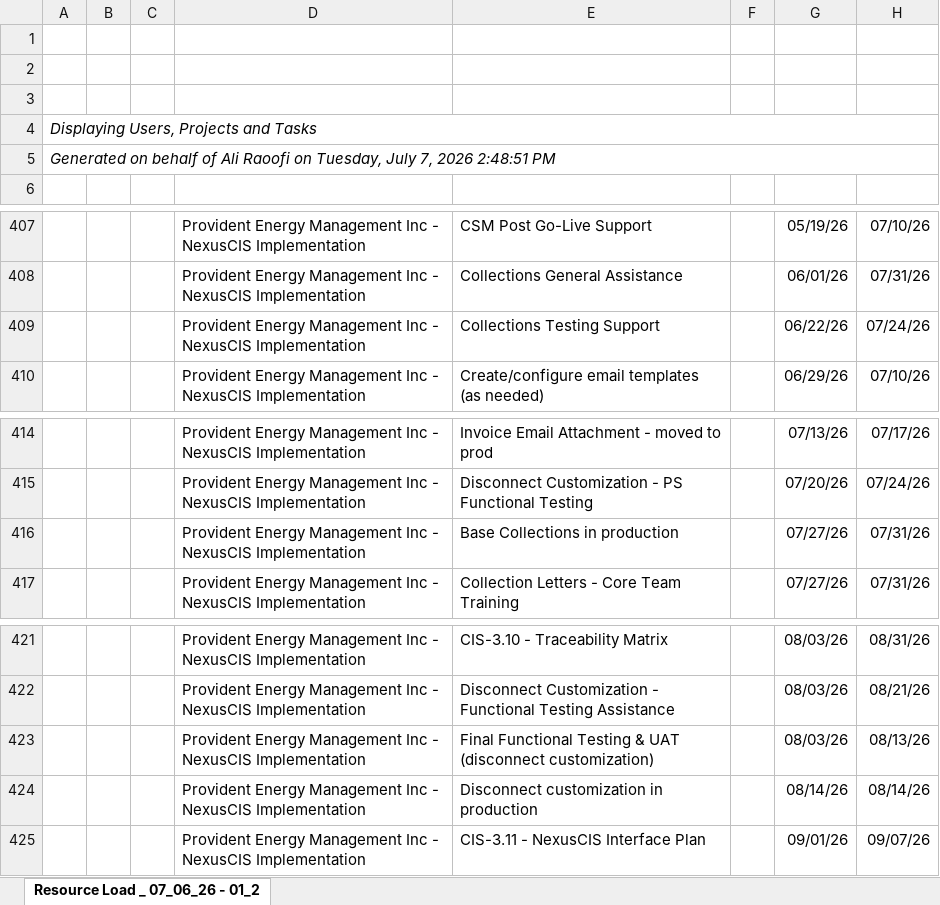
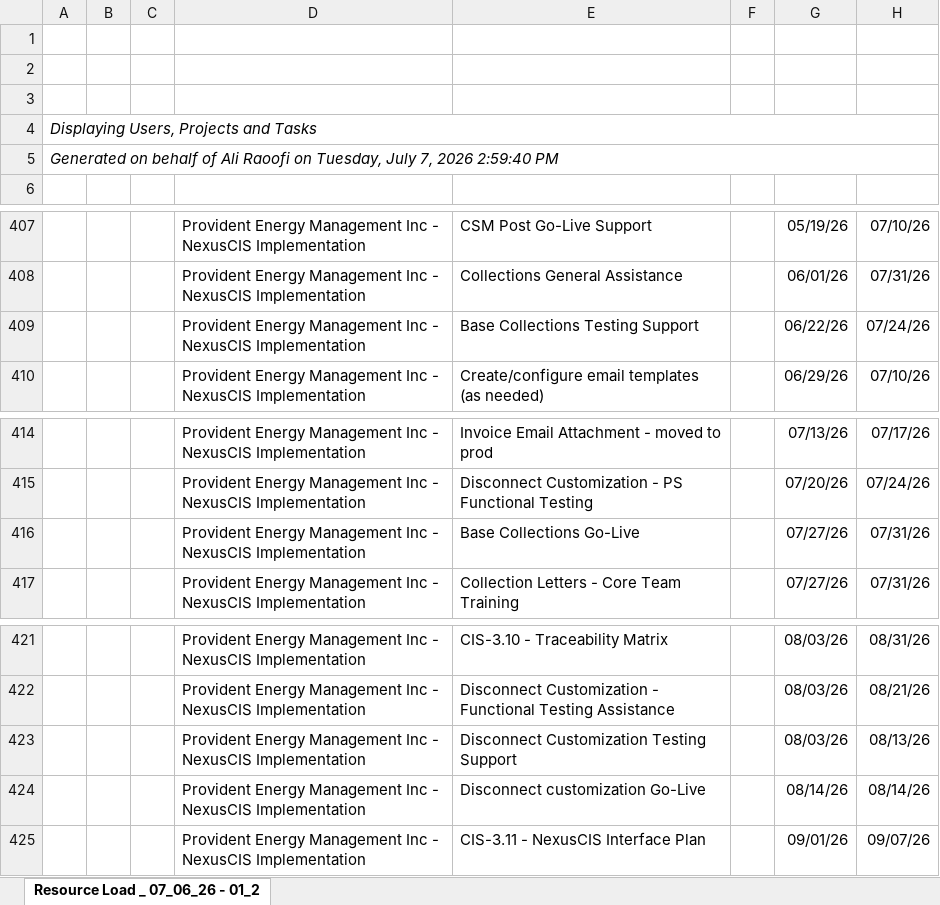
Before and after one commit to PMO-Cogsdale/ResourceSchedule, an Excel workbook: schedule.xlsx, sheet Resource Load _ 07_06_26 - 01_2, drawn as a sheet; only a part is shown, gaps mark what is left out; values as stored, in another font and other column widths than the file's, no borders; charts and pictures not drawn; the diff names each change by its address in the sheet, - before the commit and + after, or states it on an @@ line.

Commit message:
Update schedule via dashboard 2026-07-07T19:59:54.370Z

```diff
--- a/schedule.xlsx (sheet Resource Load _ 07_06_26 - 01_2)
+++ b/schedule.xlsx (sheet Resource Load _ 07_06_26 - 01_2)
-A5: …7, 2026 2:48:51 PM
+A5: …7, 2026 2:59:40 PM
-E409: Collections Testing Support
+E409: Base Collections Testing Support
-E416: Base Collections in production
+E416: Base Collections Go-Live
-E423: Final Functional Testing & UAT (disconnect customization)
+E423: Disconnect Customization Testing Support
-E424: Disconnect customization in production
+E424: Disconnect customization Go-Live
```
